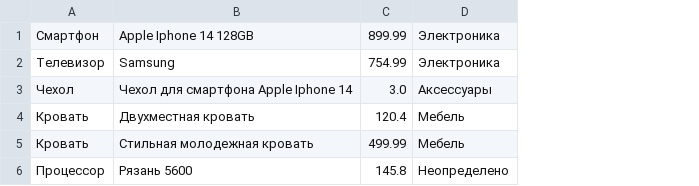
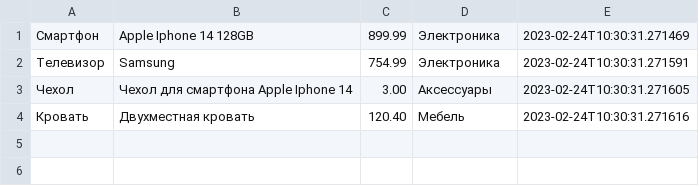
Before and after one commit to kosvad9/Lessons, a CSV file: shop/products.csv, drawn as a sheet; removed rows and columns are numbered as before the commit, all else as after; the diff names each change by its address in the sheet, - before the commit and + after, or states it on an @@ line.

```diff
--- a/shop/products.csv
+++ b/shop/products.csv
+column E, rows 1-4: 2023-02-24T10:30:31.271469 | 2023-02-24T10:30:31.271591 | 2023-02-24T10:30:31.271605 | 2023-02-24T10:30:31.271616
-C3: 3.0
+C3: 3.00
-C4: 120.4
+C4: 120.40
-row 5: Кровать | Стильная молодежная кровать | 499.99 | Мебель
-row 6: Процессор | Рязань 5600 | 145.8 | Неопределено
```
Also changed, not shown: 3 other files.
